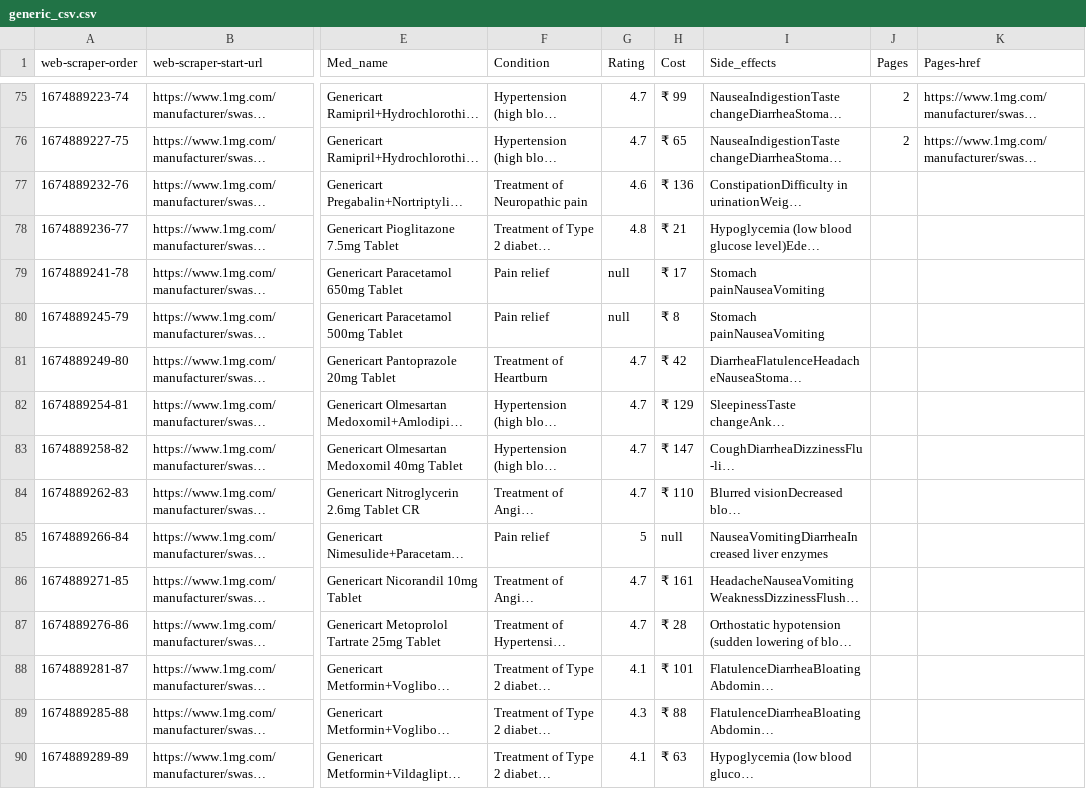
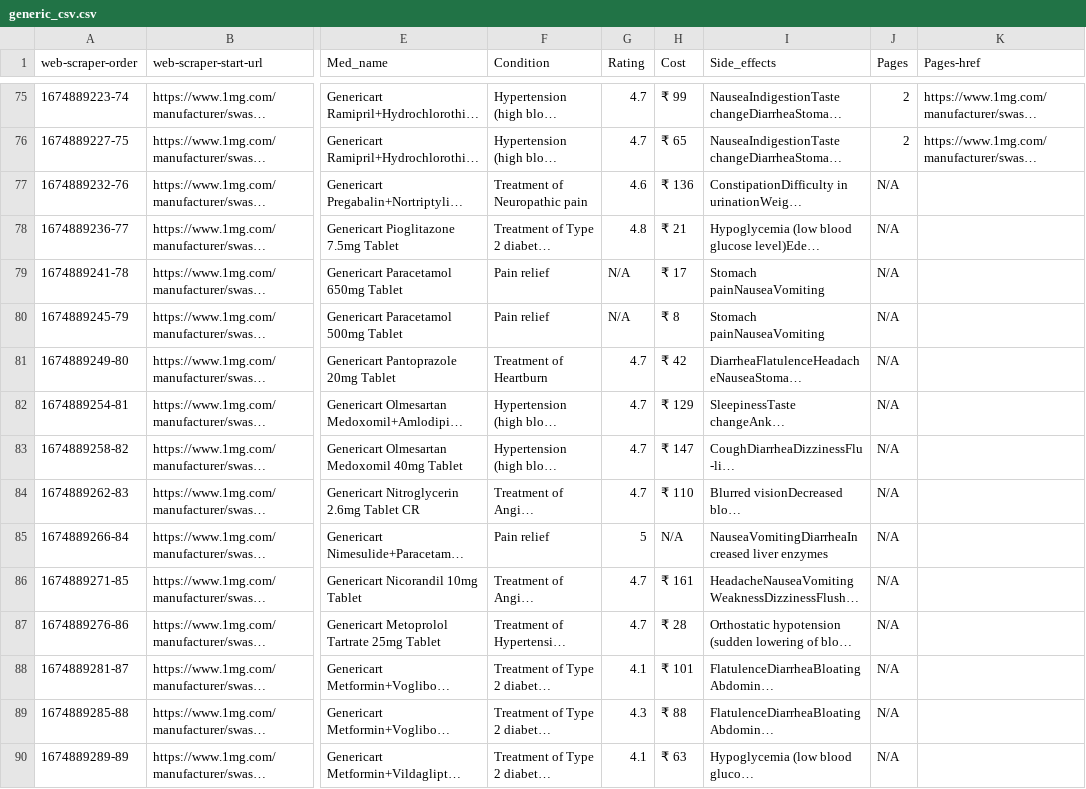
Before and after one commit to AynSiddiqui/MyPharmacy, a CSV file: ML + WEB FINAL/ML+WEB/generic_csv.csv, drawn as a sheet; only a part is shown, gaps mark what is left out; long unchanged cells end in …; the diff covers the shown part only; the diff names each change by its address in the sheet, - before the commit and + after, or states it on an @@ line.

```diff
--- a/ML + WEB FINAL/ML+WEB/generic_csv.csv
+++ b/ML + WEB FINAL/ML+WEB/generic_csv.csv
-J77:J90 (Pages): (empty)
+J77:J90 (Pages): N/A
-G79:G80 (Rating): null
+G79:G80 (Rating): N/A
-H85 (Cost): null
+H85 (Cost): N/A
```
Also changed, not shown: 54 edited cells elsewhere in this file, 8 other files.
